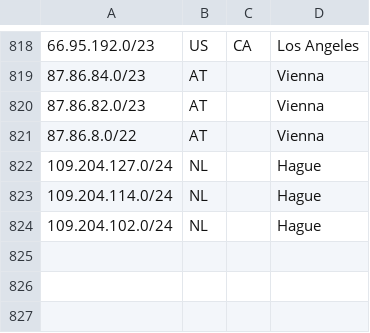
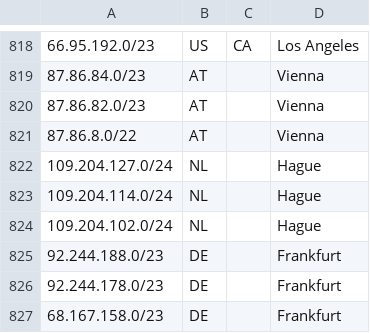
Before and after one commit to code200noc/code200noc.github.io, a CSV file: suballocated-geofeed.csv, drawn as a sheet; only a part is shown, gaps mark what is left out.

Commit message:
Update suballocated-geofeed.csv

```diff
--- a/suballocated-geofeed.csv
+++ b/suballocated-geofeed.csv
@@ -824 +824,4 @@
 109.204.102.0/24,NL,,Hague,
+92.244.188.0/23,DE,,Frankfurt,
+92.244.178.0/23,DE,,Frankfurt,
+68.167.158.0/23,DE,,Frankfurt,
```
